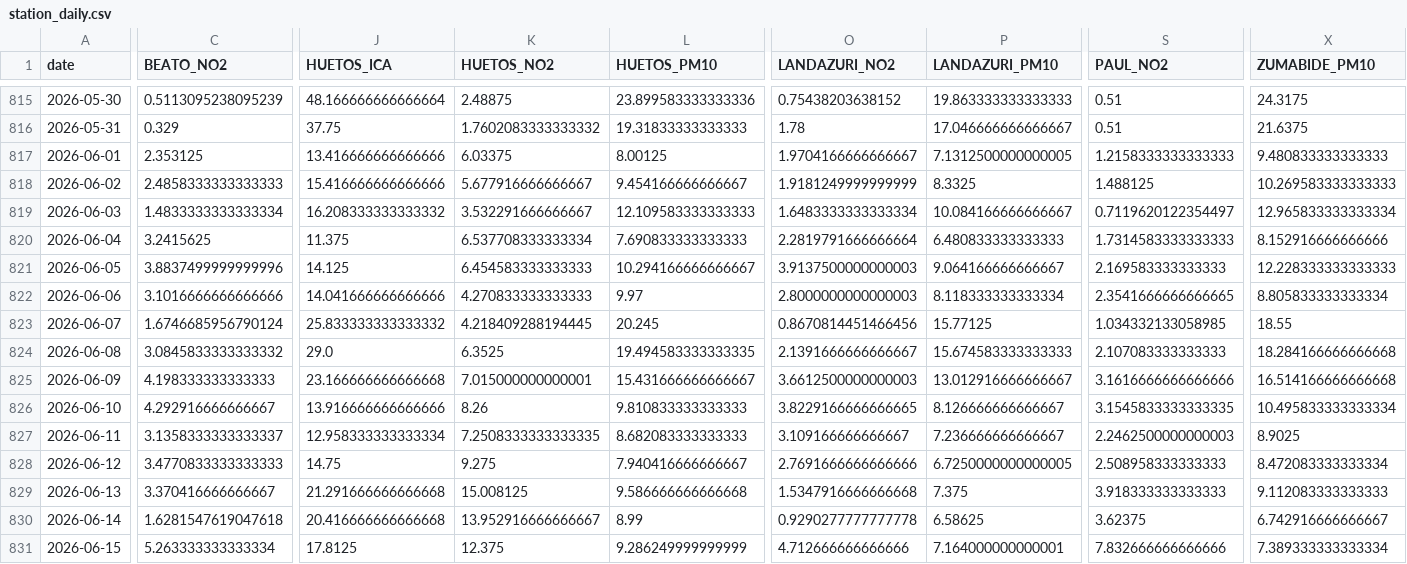
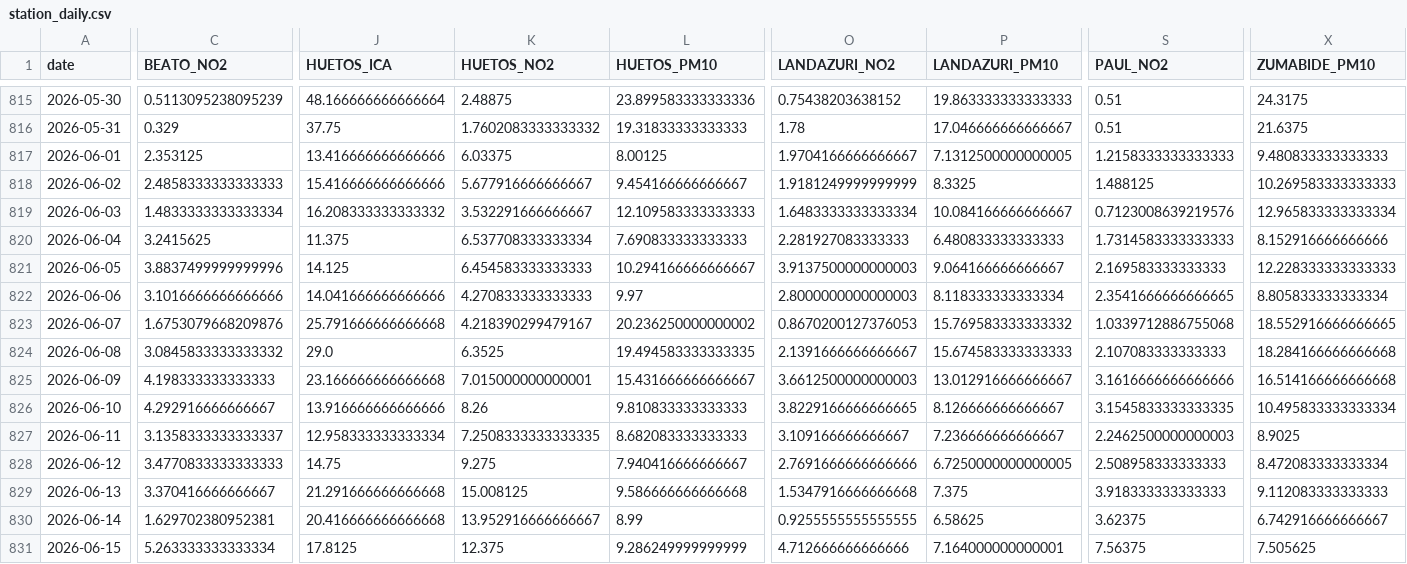
Before and after one commit to eortas/Gasteiz_air_quality, a CSV file: data/processed/station_daily.csv, drawn as a sheet; only a part is shown, gaps mark what is left out; the diff covers the shown part only; the diff names each change by its address in the sheet, - before the commit and + after, or states it on an @@ line.

```diff
--- a/data/processed/station_daily.csv
+++ b/data/processed/station_daily.csv
-S819 (PAUL_NO2): 0.7119620122354497
+S819 (PAUL_NO2): 0.7123008639219576
-O820 (LANDAZURI_NO2): 2.2819791666666664
+O820 (LANDAZURI_NO2): 2.281927083333333
-C823 (BEATO_NO2): 1.6746685956790124
+C823 (BEATO_NO2): 1.6753079668209876
-J823 (HUETOS_ICA): 25.833333333333332
+J823 (HUETOS_ICA): 25.791666666666668
-K823 (HUETOS_NO2): 4.218409288194445
+K823 (HUETOS_NO2): 4.218390299479167
-L823 (HUETOS_PM10): 20.245
+L823 (HUETOS_PM10): 20.236250000000002
-O823 (LANDAZURI_NO2): 0.8670814451466456
+O823 (LANDAZURI_NO2): 0.8670200127376053
-P823 (LANDAZURI_PM10): 15.77125
+P823 (LANDAZURI_PM10): 15.769583333333332
-S823 (PAUL_NO2): 1.034332133058985
+S823 (PAUL_NO2): 1.0339712886755068
-X823 (ZUMABIDE_PM10): 18.55
+X823 (ZUMABIDE_PM10): 18.552916666666665
-C830 (BEATO_NO2): 1.6281547619047618
+C830 (BEATO_NO2): 1.629702380952381
-O830 (LANDAZURI_NO2): 0.9290277777777778
+O830 (LANDAZURI_NO2): 0.9255555555555555
-S831 (PAUL_NO2): 7.832666666666666
+S831 (PAUL_NO2): 7.56375
-X831 (ZUMABIDE_PM10): 7.389333333333334
+X831 (ZUMABIDE_PM10): 7.505625
```
Also changed, not shown: 6 edited cells elsewhere in this file, 19 other files.
